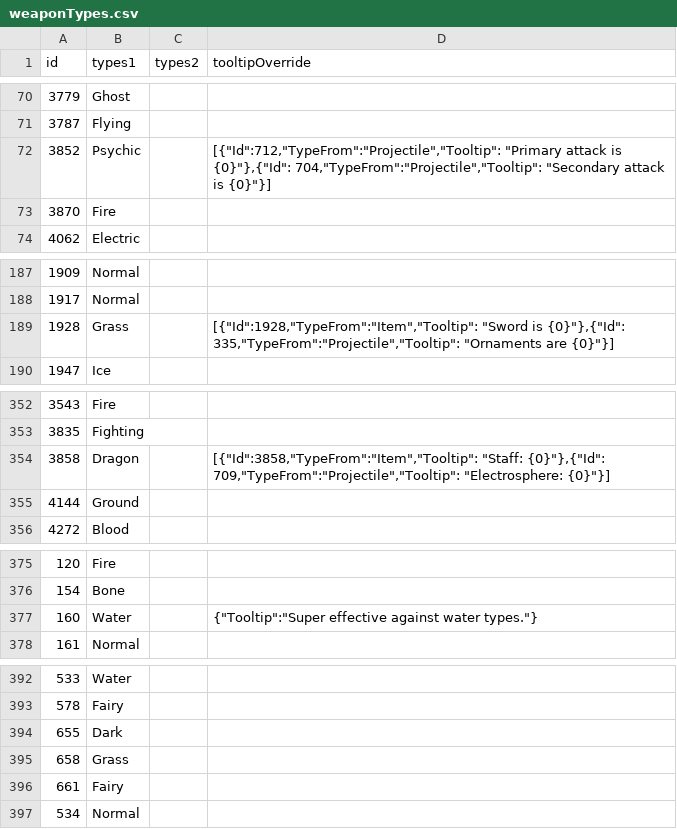
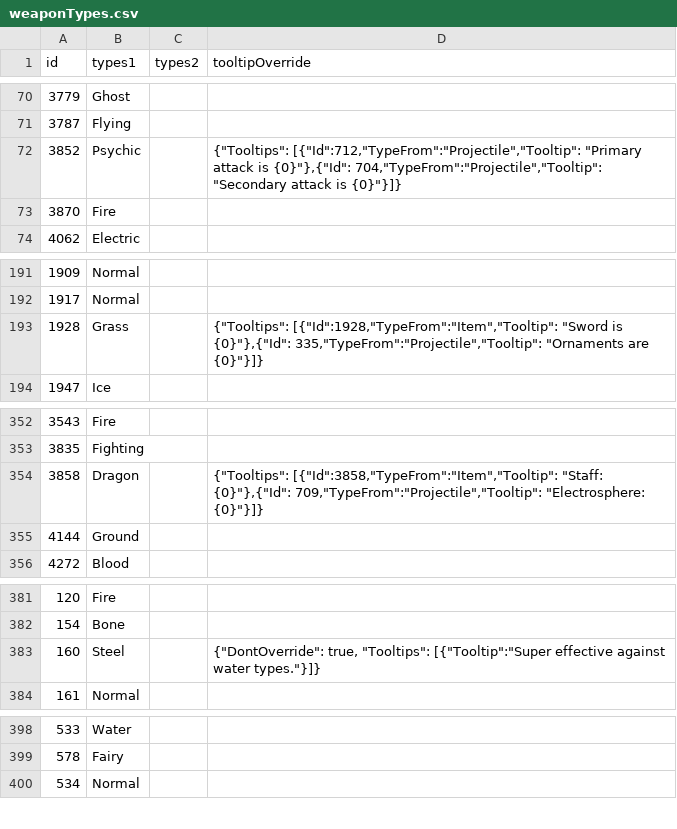
Before and after one commit to CrimsonTek/TerraTyping, a CSV file: CsvTypes/Vanilla/weaponTypes.csv, drawn as a sheet; only a part is shown, gaps mark what is left out; the diff covers the shown part only.

```diff
--- a/CsvTypes/Vanilla/weaponTypes.csv
+++ b/CsvTypes/Vanilla/weaponTypes.csv
@@ -71,3 +71,3 @@ id,types1,types2,tooltipOverride
 3787,Flying,,
-3852,Psychic,,"[{""Id"":712,""TypeFrom"":""Projectile"",""Tooltip"": ""Primary attack is {0}""},{""Id"": 704,""TypeFrom"":""Projectile"",""Tooltip"": ""Secondary attack is {0}""}]"
+3852,Psychic,,"{""Tooltips"": [{""Id"":712,""TypeFrom"":""Projectile"",""Tooltip"": ""Primary attack is {0}""},{""Id"": 704,""TypeFrom"":""Projectile"",""Tooltip"": ""Secondary attack is {0}""}]}"
 3870,Fire,,
@@ -188,3 +192,3 @@ id,types1,types2,tooltipOverride
 1917,Normal,,
-1928,Grass,,"[{""Id"":1928,""TypeFrom"":""Item"",""Tooltip"": ""Sword is {0}""},{""Id"": 335,""TypeFrom"":""Projectile"",""Tooltip"": ""Ornaments are {0}""}]"
+1928,Grass,,"{""Tooltips"": [{""Id"":1928,""TypeFrom"":""Item"",""Tooltip"": ""Sword is {0}""},{""Id"": 335,""TypeFrom"":""Projectile"",""Tooltip"": ""Ornaments are {0}""}]}"
 1947,Ice,,
@@ -353,3 +353,3 @@ id,types1,types2,tooltipOverride
 3835,Fighting,,
-3858,Dragon,,"[{""Id"":3858,""TypeFrom"":""Item"",""Tooltip"": ""Staff: {0}""},{""Id"": 709,""TypeFrom"":""Projectile"",""Tooltip"": ""Electrosphere: {0}""}]"
+3858,Dragon,,"{""Tooltips"": [{""Id"":3858,""TypeFrom"":""Item"",""Tooltip"": ""Staff: {0}""},{""Id"": 709,""TypeFrom"":""Projectile"",""Tooltip"": ""Electrosphere: {0}""}]}"
 4144,Ground,,
@@ -376,3 +382,3 @@ id,types1,types2,tooltipOverride
 154,Bone,,
-160,Water,,"{""Tooltip"":""Super effective against water types.""}"
+160,Steel,,"{""DontOverride"": true, ""Tooltips"": [{""Tooltip"":""Super effective against water types.""}]}"
 161,Normal,,
@@ -393,5 +399,2 @@ id,types1,types2,tooltipOverride
 578,Fairy,,
-655,Dark,,
-658,Grass,,
-661,Fairy,,
 534,Normal,,
```
Also changed, not shown: 2 added rows, 2 removed rows, 16 moved rows and 3 edited cells elsewhere in this file, CsvTypes/Vanilla/specialItemTypes.csv, 31 other files.
